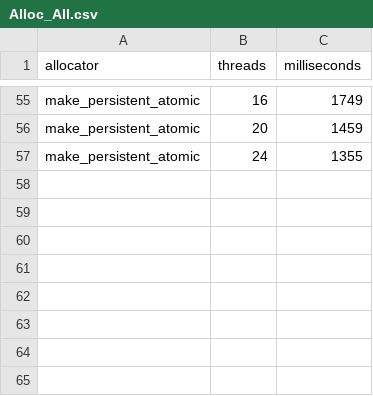
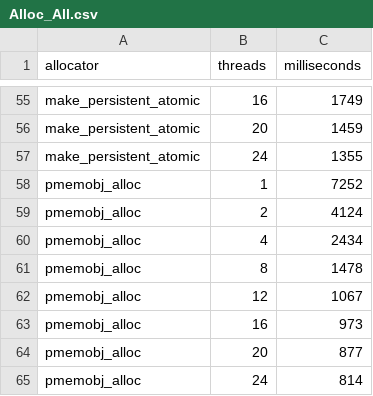
Before and after one commit to myronfirst/SandboxExperiments, a CSV file: alloc_experiments/Plots/Alloc_All.csv, drawn as a sheet; only a part is shown, gaps mark what is left out; the diff names each change by its address in the sheet, - before the commit and + after, or states it on an @@ line.

```diff
--- a/alloc_experiments/Plots/Alloc_All.csv
+++ b/alloc_experiments/Plots/Alloc_All.csv
+row 58: pmemobj_alloc | 1 | 7252
+row 59: pmemobj_alloc | 2 | 4124
+row 60: pmemobj_alloc | 4 | 2434
+row 61: pmemobj_alloc | 8 | 1478
+row 62: pmemobj_alloc | 12 | 1067
+row 63: pmemobj_alloc | 16 | 973
+row 64: pmemobj_alloc | 20 | 877
+row 65: pmemobj_alloc | 24 | 814
```
Also changed, not shown: alloc_experiments/Plots/Alloc_NoExtremes.csv, alloc_experiments/Plots/Read_All.csv, 9 other files.
